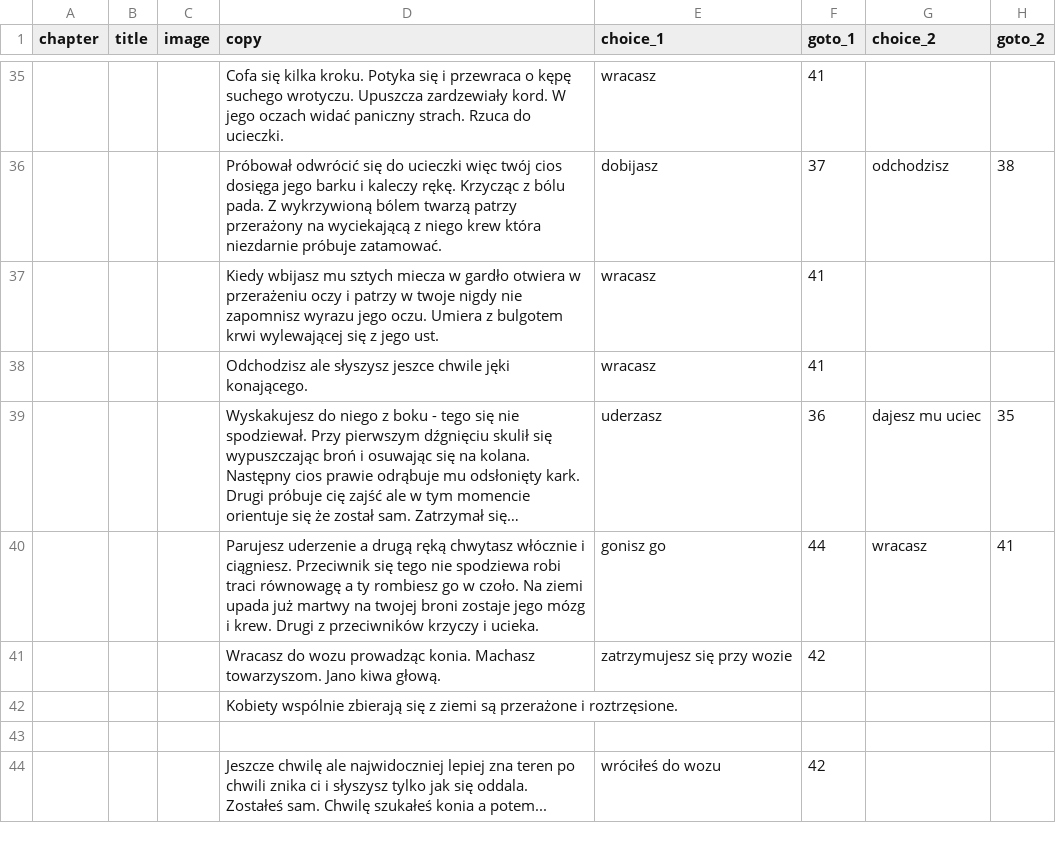
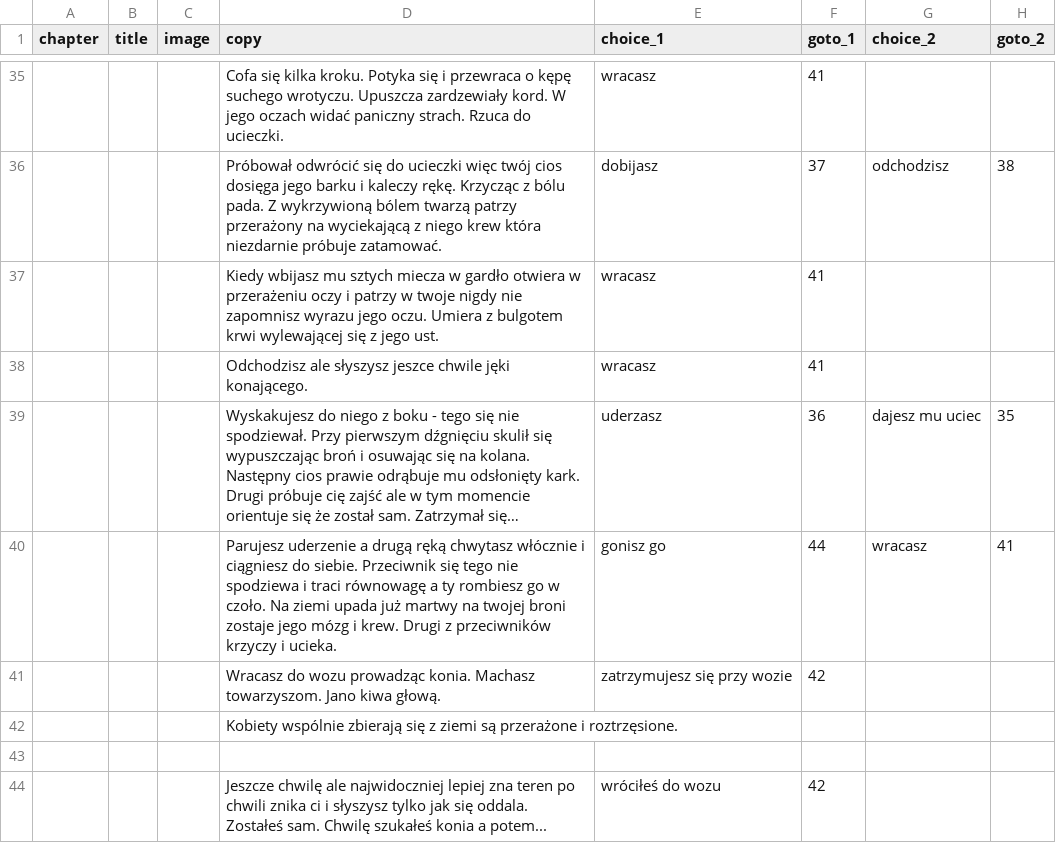
Before and after one commit to proochster/kroniki, a CSV file: _data/pl/gawron/story.csv, drawn as a sheet; only a part is shown, gaps mark what is left out; long unchanged cells end in …; the diff names each change by its address in the sheet, - before the commit and + after, or states it on an @@ line.

Commit message:
^ Gawron story file

```diff
--- a/_data/pl/gawron/story.csv
+++ b/_data/pl/gawron/story.csv
-D40 (copy): …włócznie i ciągniesz. Przeciwnik się tego nie spodziewa robi traci równowagę…
+D40 (copy): …włócznie i ciągniesz do siebie. Przeciwnik się tego nie spodziewa i traci równowagę…
```
